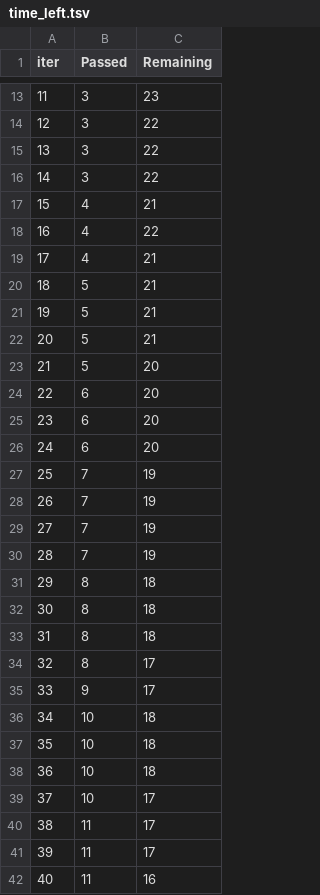
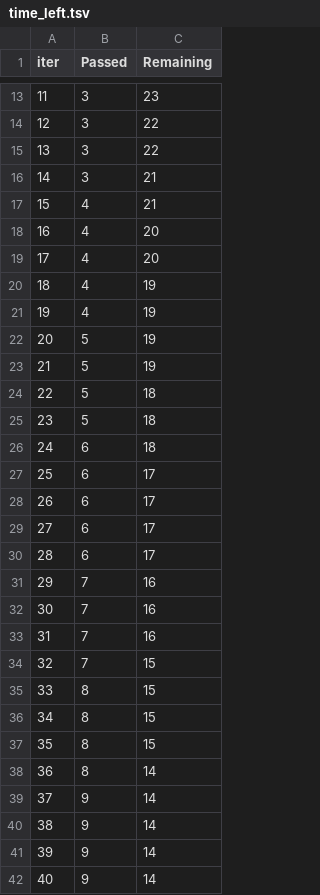
Before and after one commit to ShreyashPawade/mlprojects, a TSV file: catboost_info/time_left.tsv, drawn as a sheet; only a part is shown, gaps mark what is left out; the diff covers the shown part only.

```diff
--- a/catboost_info/time_left.tsv
+++ b/catboost_info/time_left.tsv
@@ -15,28 +15,28 @@ iter	Passed	Remaining
 13	3	22
-14	3	22
+14	3	21
 15	4	21
-16	4	22
-17	4	21
-18	5	21
-19	5	21
-20	5	21
-21	5	20
-22	6	20
-23	6	20
-24	6	20
-25	7	19
-26	7	19
-27	7	19
-28	7	19
-29	8	18
-30	8	18
-31	8	18
-32	8	17
-33	9	17
-34	10	18
-35	10	18
-36	10	18
-37	10	17
-38	11	17
-39	11	17
-40	11	16
+16	4	20
+17	4	20
+18	4	19
+19	4	19
+20	5	19
+21	5	19
+22	5	18
+23	5	18
+24	6	18
+25	6	17
+26	6	17
+27	6	17
+28	6	17
+29	7	16
+30	7	16
+31	7	16
+32	7	15
+33	8	15
+34	8	15
+35	8	15
+36	8	14
+37	9	14
+38	9	14
+39	9	14
+40	9	14
```
Also changed, not shown: 110 edited cells elsewhere in this file, 9 other files.
